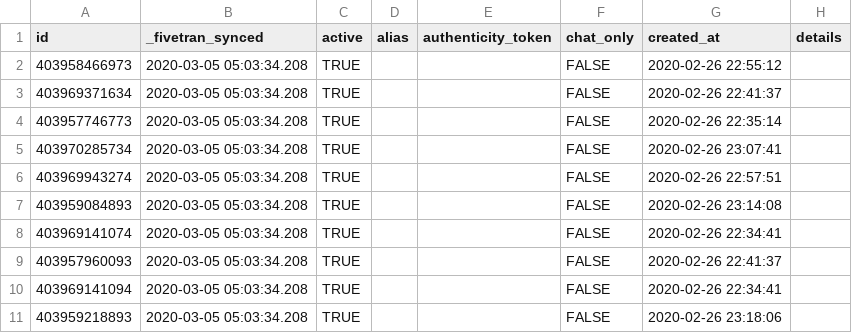
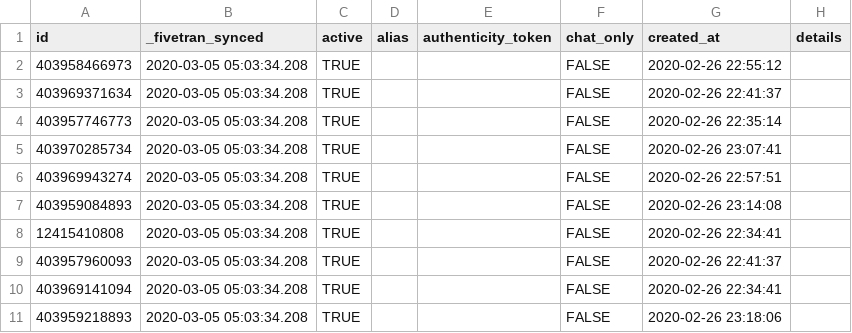
Before and after one commit to fivetran/dbt_zendesk, a CSV file: integration_tests/data/user_data.csv, drawn as a sheet; only a part is shown; the diff names each change by its address in the sheet, - before the commit and + after, or states it on an @@ line.

```diff
--- a/integration_tests/data/user_data.csv
+++ b/integration_tests/data/user_data.csv
-A8 (id): 403969141074
+A8 (id): 12415410808
```
Also changed, not shown: 2 other files.
